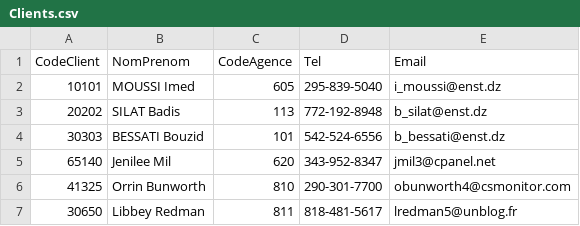
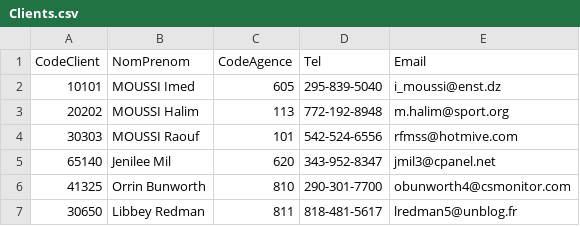
Before and after one commit to ImedMoussi/ATM-Machine-Project, a CSV file: Clients.csv, drawn as a sheet; only a part is shown.

```diff
--- a/Clients.csv
+++ b/Clients.csv
@@ -2,4 +2,4 @@ CodeClient,NomPrenom,CodeAgence,Tel,Email
 10101,MOUSSI Imed,605,295-839-5040,i_moussi@enst.dz
-20202,SILAT Badis,113,772-192-8948,b_silat@enst.dz
-30303,BESSATI Bouzid,101,542-524-6556,b_bessati@enst.dz
+20202,MOUSSI Halim,113,772-192-8948,m.halim@sport.org
+30303,MOUSSI Raouf,101,542-524-6556,rfmss@hotmive.com
 65140,Jenilee Mil,620,343-952-8347,jmil3@cpanel.net
```
Also changed, not shown: Comptes.csv, 4 other files.
